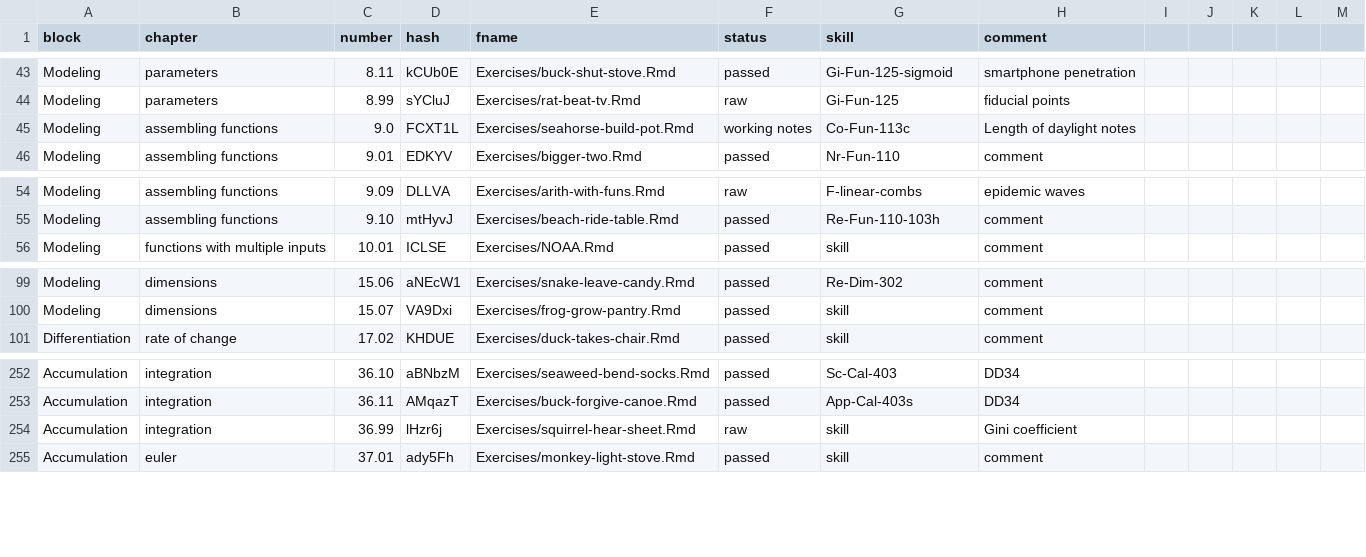
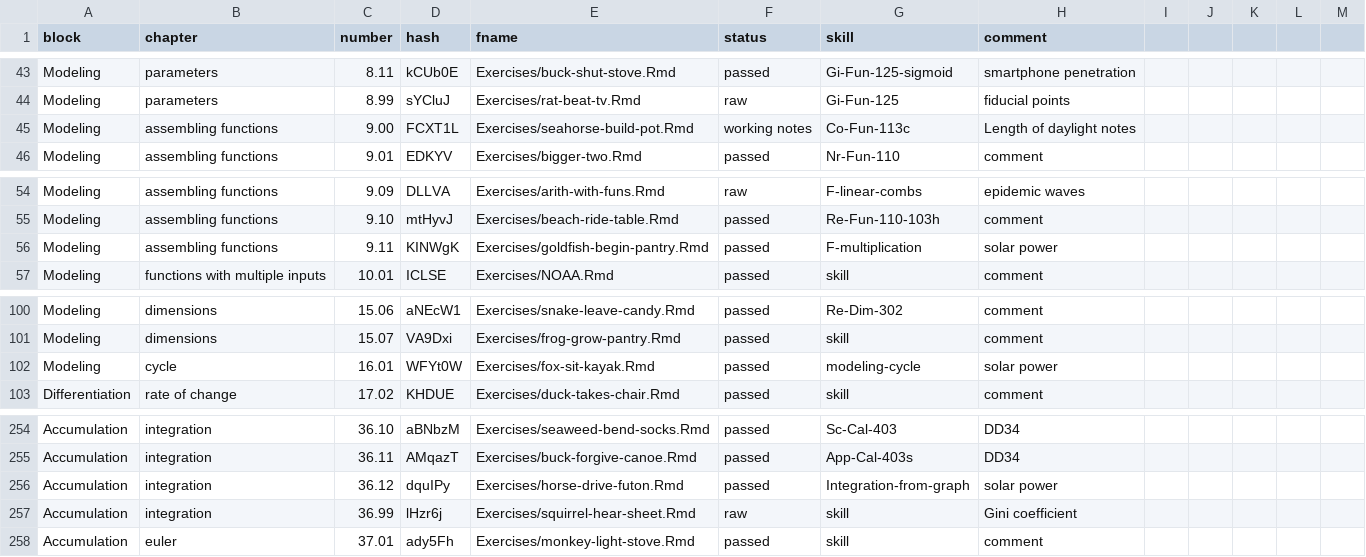
Before and after one commit to dtkaplan/MC2, a CSV file: exercise-roster.csv, drawn as a sheet; only a part is shown, gaps mark what is left out.

Commit message:
Added photovoltaic exercise.

```diff
--- a/exercise-roster.csv
+++ b/exercise-roster.csv
@@ -45,3 +45,3 @@ Modeling, parameters, "8.11", "kCUb0E", "Exercises/buck-shut-stove.Rmd", passed,
 Modeling, parameters, "8.99", "sYCluJ", "Exercises/rat-beat-tv.Rmd", raw, "Gi-Fun-125", fiducial points
-Modeling, "assembling functions", "9.0", "FCXT1L", "Exercises/seahorse-build-pot.Rmd", working notes,"Co-Fun-113c", Length of daylight notes
+Modeling, "assembling functions", "9.00", "FCXT1L", "Exercises/seahorse-build-pot.Rmd", working notes,"Co-Fun-113c", Length of daylight notes
 Modeling, "assembling functions", "9.01", "EDKYV", "Exercises/bigger-two.Rmd", passed,"Nr-Fun-110", comment
@@ -56,2 +56,3 @@ Modeling, "assembling functions", "9.09", "DLLVA", "Exercises/arith-with-funs.Rm
 Modeling, "assembling functions", "9.10", mtHyvJ, "Exercises/beach-ride-table.Rmd", passed, "Re-Fun-110-103h", comment
+Modeling, "assembling functions", "9.11", "KINWgK", "Exercises/goldfish-begin-pantry.Rmd", passed, "F-multiplication", solar power
 Modeling, "functions with multiple inputs", "10.01", "ICLSE", "Exercises/NOAA.Rmd", passed, skill, comment
@@ -101,2 +102,3 @@ Modeling, dimensions, "15.06", "aNEcW1", "Exercises/snake-leave-candy.Rmd", pass
 Modeling, dimensions, "15.07", "VA9Dxi", "Exercises/frog-grow-pantry.Rmd", passed, skill, comment
+Modeling, cycle, "16.01", "WFYt0W", "Exercises/fox-sit-kayak.Rmd", passed, "modeling-cycle", solar power
 Differentiation, "rate of change", "17.02", "KHDUE", "Exercises/duck-takes-chair.Rmd", passed, skill, comment
@@ -254,2 +256,3 @@ Accumulation, integration, "36.10", "aBNbzM", "Exercises/seaweed-bend-socks.Rmd"
 Accumulation, integration, "36.11", "AMqazT", "Exercises/buck-forgive-canoe.Rmd", passed, "App-Cal-403s", DD34
+Accumulation, integration, "36.12", "dquIPy", "Exercises/horse-drive-futon.Rmd", passed, "Integration-from-graph", solar power
 Accumulation, integration, "36.99", "lHzr6j", "Exercises/squirrel-hear-sheet.Rmd", raw, skill, Gini coefficient
```
Also changed, not shown: 5 other files.
